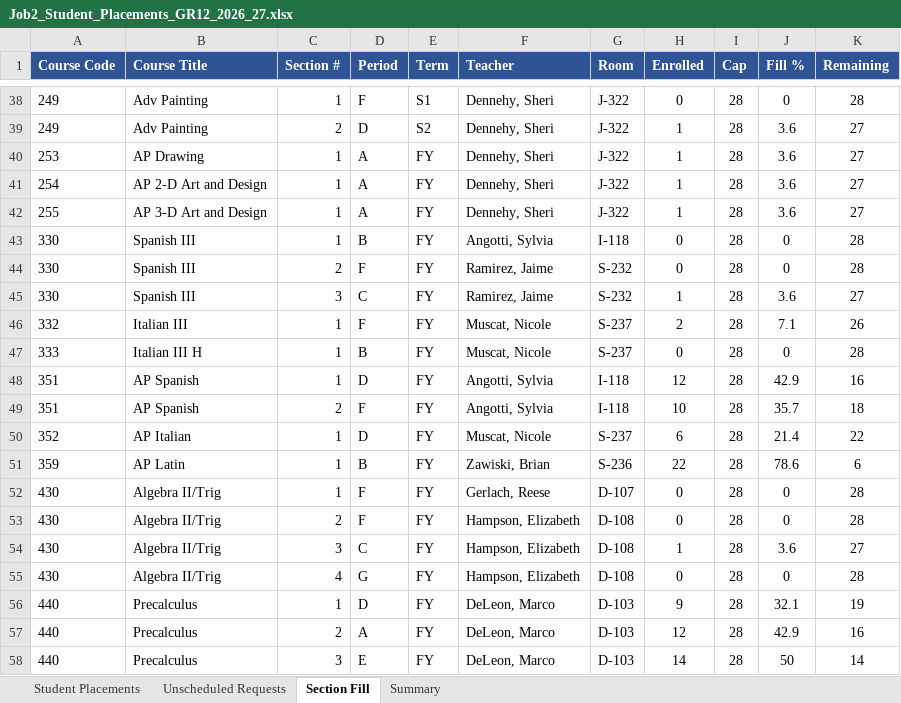
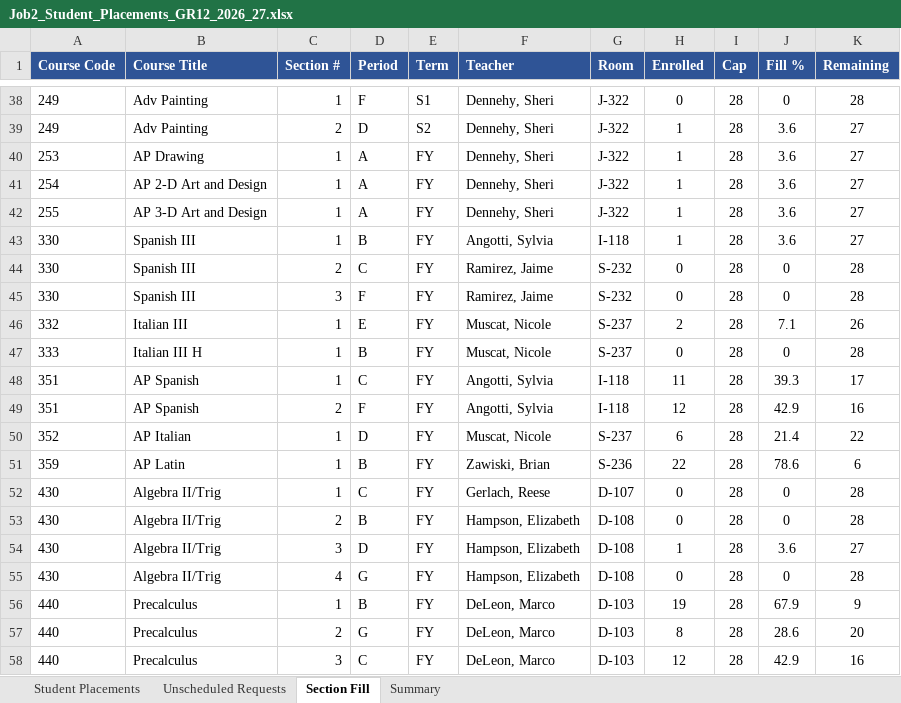
Before and after one commit to jciofalopowerllc-stack/sat-course, an Excel workbook: Job2_Student_Placements_GR12_2026_27.xlsx, sheet Section Fill, drawn as a sheet; only a part is shown, gaps mark what is left out; values as stored, in another font and other column widths than the file's, no borders; the diff covers the shown part only; the diff names each change by its address in the sheet, - before the commit and + after, or states it on an @@ line.

```diff
--- a/Job2_Student_Placements_GR12_2026_27.xlsx (sheet Section Fill)
+++ b/Job2_Student_Placements_GR12_2026_27.xlsx (sheet Section Fill)
-H43 (Enrolled): 0
+H43 (Enrolled): 1
-J43 (Fill %): 0
+J43 (Fill %): 3.6
-K43 (Remaining): 28
+K43 (Remaining): 27
-D44 (Period): F
+D44 (Period): C
-D45 (Period): C
+D45 (Period): F
-H45 (Enrolled): 1
+H45 (Enrolled): 0
-J45 (Fill %): 3.6
+J45 (Fill %): 0
-K45 (Remaining): 27
+K45 (Remaining): 28
-D46 (Period): F
+D46 (Period): E
-D48 (Period): D
+D48 (Period): C
-H48 (Enrolled): 12
+H48 (Enrolled): 11
-J48 (Fill %): 42.9
+J48 (Fill %): 39.3
-K48 (Remaining): 16
+K48 (Remaining): 17
-H49 (Enrolled): 10
+H49 (Enrolled): 12
-J49 (Fill %): 35.7
+J49 (Fill %): 42.9
-K49 (Remaining): 18
+K49 (Remaining): 16
-D52 (Period): F
+D52 (Period): C
-D53 (Period): F
+D53 (Period): B
-D54 (Period): C
+D54 (Period): D
-D56 (Period): D
+D56 (Period): B
-H56 (Enrolled): 9
+H56 (Enrolled): 19
-J56 (Fill %): 32.1
+J56 (Fill %): 67.9
-K56 (Remaining): 19
+K56 (Remaining): 9
-D57 (Period): A
+D57 (Period): G
-H57 (Enrolled): 12
+H57 (Enrolled): 8
-J57 (Fill %): 42.9
+J57 (Fill %): 28.6
-K57 (Remaining): 16
+K57 (Remaining): 20
-D58 (Period): E
+D58 (Period): C
-H58 (Enrolled): 14
+H58 (Enrolled): 12
-J58 (Fill %): 50
+J58 (Fill %): 42.9
-K58 (Remaining): 14
+K58 (Remaining): 16
```
Also changed, not shown: 315 edited cells elsewhere in this sheet, sheet Student Placements, sheet Unscheduled Requests, sheet Summary, Job1_Section_Placements_GR12_2026_27.xlsx, Preflight_Validation_Report.xlsx, 5 other files.
